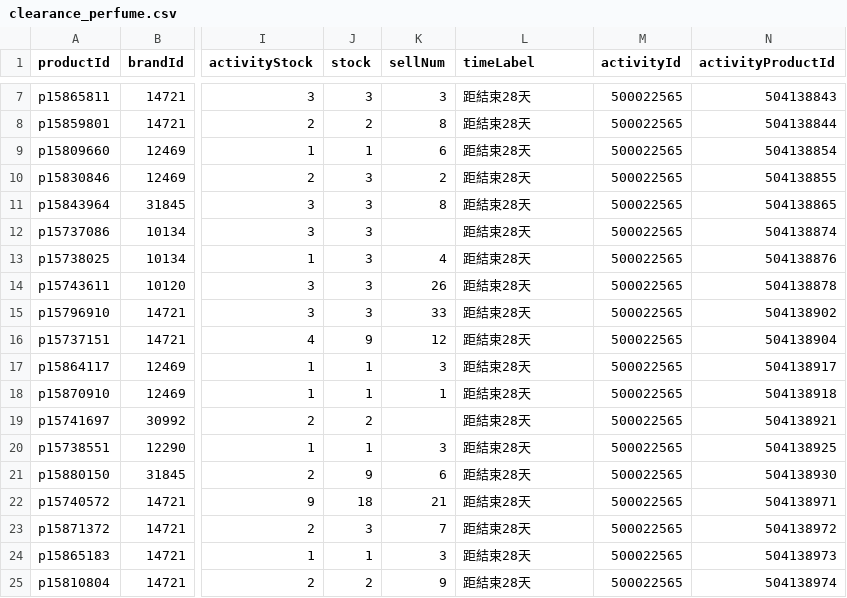
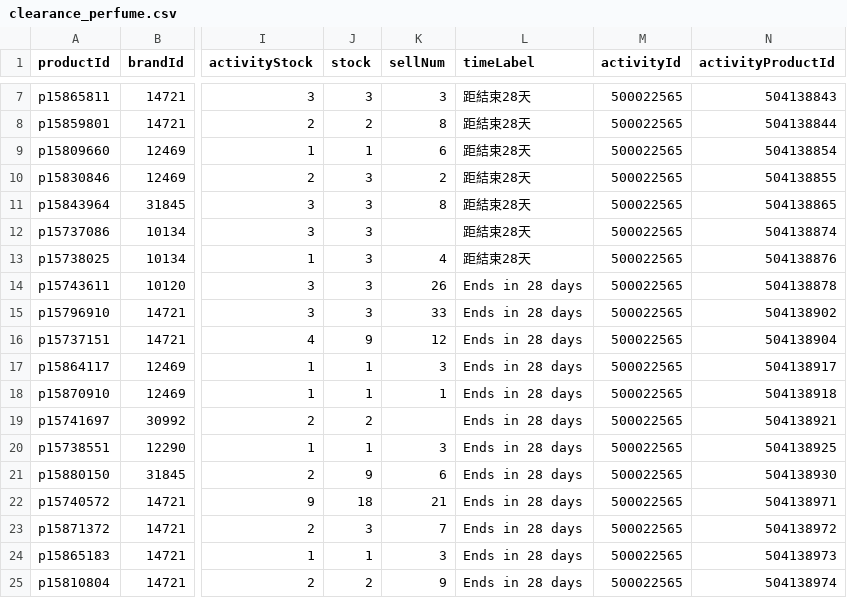
Before and after one commit to sophia-zhang-qwq/cdf-tracker, a CSV file: clearance/clearance_perfume.csv, drawn as a sheet; only a part is shown, gaps mark what is left out; the diff names each change by its address in the sheet, - before the commit and + after, or states it on an @@ line.

```diff
--- a/clearance/clearance_perfume.csv
+++ b/clearance/clearance_perfume.csv
-L14:L25 (timeLabel): 距結束28天
+L14:L25 (timeLabel): Ends in 28 days
```
Also changed, not shown: clearance/today_perfume.csv, 1 other file.
